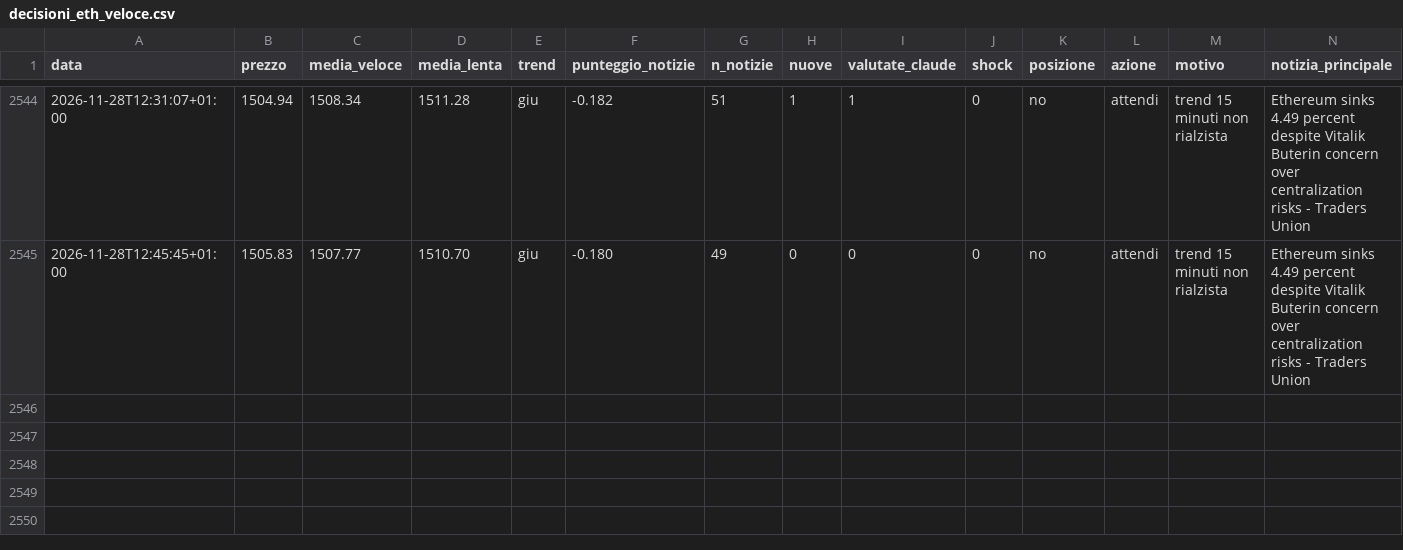
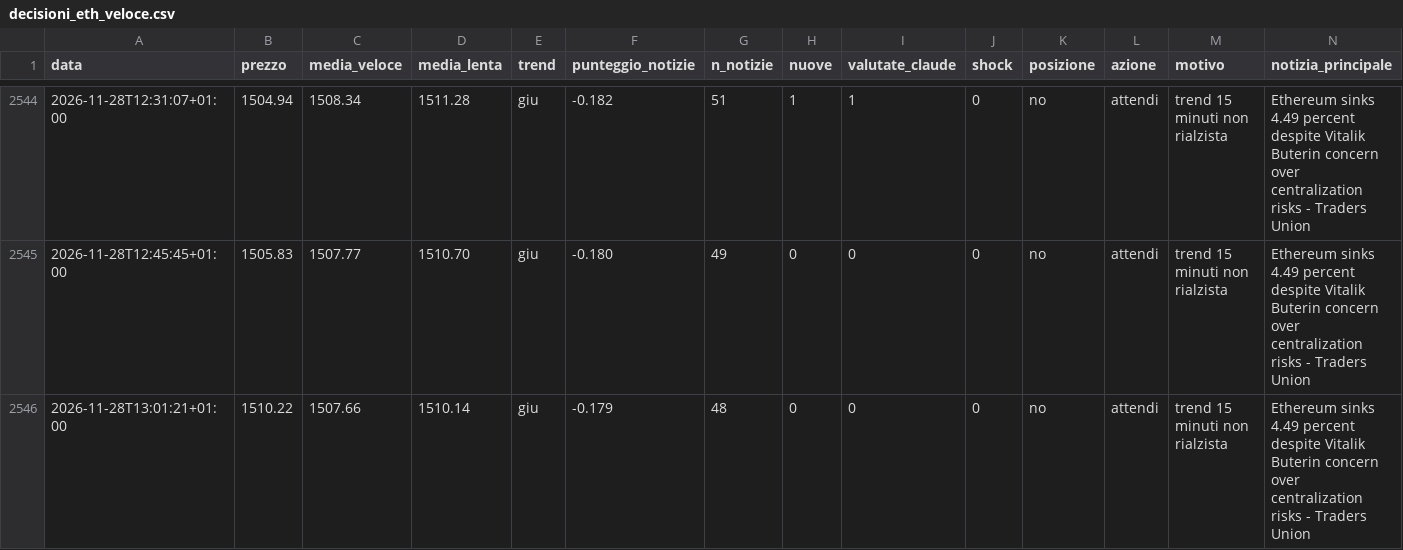
Before and after one commit to Van3d-max/sol-sentinel-, a CSV file: decisioni_eth_veloce.csv, drawn as a sheet; only a part is shown, gaps mark what is left out; rows hold the shown columns only; the diff names each change by its address in the sheet, - before the commit and + after, or states it on an @@ line.

```diff
--- a/decisioni_eth_veloce.csv
+++ b/decisioni_eth_veloce.csv
+row 2546: 2026-11-28T13:01:21+01:00 | 1510.22 | 1507.66 | 1510.14 | giu | -0.179 | 48 | 0 | 0 | 0 | no | attendi | trend 15 minuti non rialzista | Ethereum sinks 4.49 percent despite Vitalik Buterin concern over centralization risks - Traders Union
```
Also changed, not shown: decisioni_btc_veloce.csv, decisioni_shib_veloce.csv, 7 other files.
